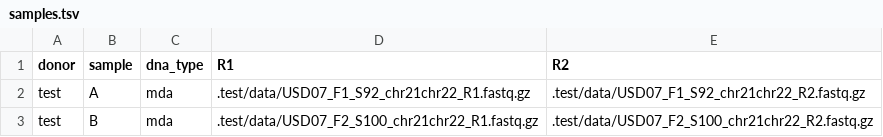
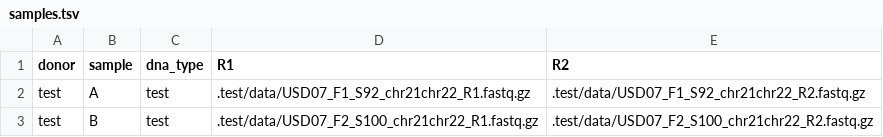
Before and after one commit to mikecuoco/sz_slavseq, a TSV file: .test/chr21chr22/samples.tsv, drawn as a sheet.

```diff
--- a/.test/chr21chr22/samples.tsv
+++ b/.test/chr21chr22/samples.tsv
@@ -1,3 +1,3 @@
 donor	sample	dna_type	R1	R2
-test	A	mda	.test/data/USD07_F1_S92_chr21chr22_R1.fastq.gz	.test/data/USD07_F1_S92_chr21chr22_R2.fastq.gz
-test	B	mda	.test/data/USD07_F2_S100_chr21chr22_R1.fastq.gz	.test/data/USD07_F2_S100_chr21chr22_R2.fastq.gz
+test	A	test	.test/data/USD07_F1_S92_chr21chr22_R1.fastq.gz	.test/data/USD07_F1_S92_chr21chr22_R2.fastq.gz
+test	B	test	.test/data/USD07_F2_S100_chr21chr22_R1.fastq.gz	.test/data/USD07_F2_S100_chr21chr22_R2.fastq.gz
```
Also changed, not shown: 18 other files.
